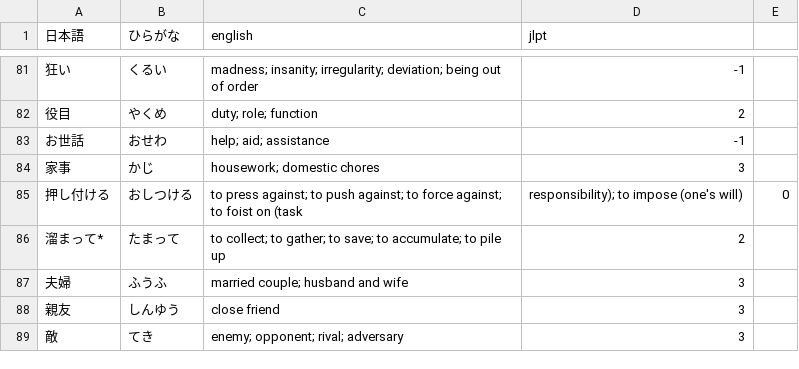
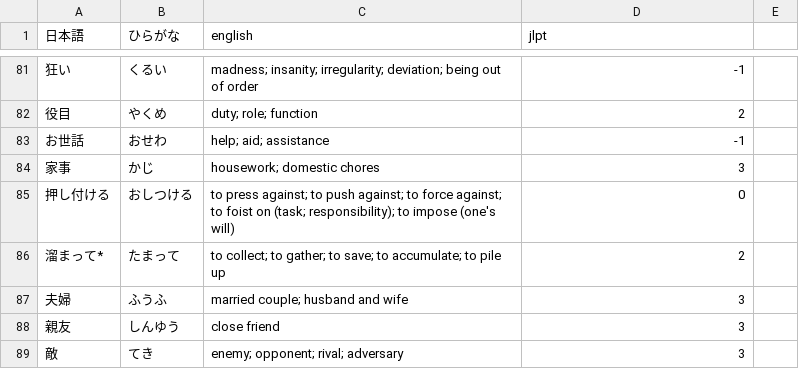
Before and after one commit to Vicfred/youkaiwatch, a CSV file: words.csv, drawn as a sheet; only a part is shown, gaps mark what is left out.

Commit message:
fix format

```diff
--- a/words.csv
+++ b/words.csv
@@ -84,3 +84,3 @@
 家事,かじ,housework; domestic chores,3
-押し付ける,おしつける,to press against; to push against; to force against; to foist on (task, responsibility); to impose (one's will),0
+押し付ける,おしつける,to press against; to push against; to force against; to foist on (task; responsibility); to impose (one's will),0
 溜まって*,たまって,to collect; to gather; to save; to accumulate; to pile up,2
```
